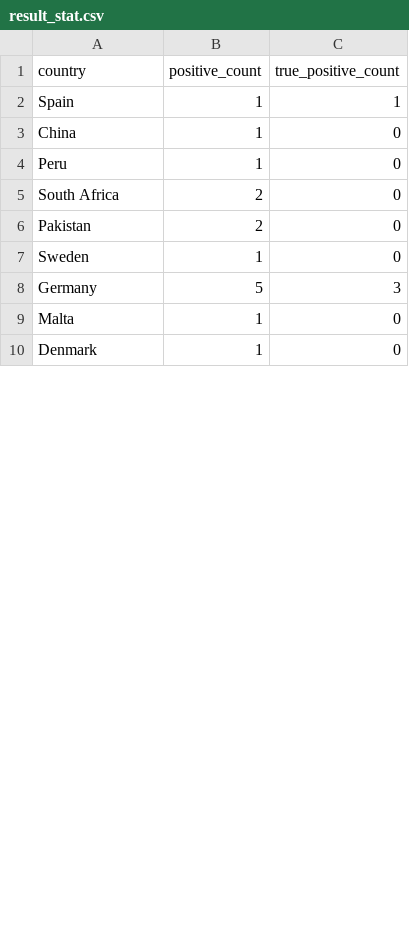
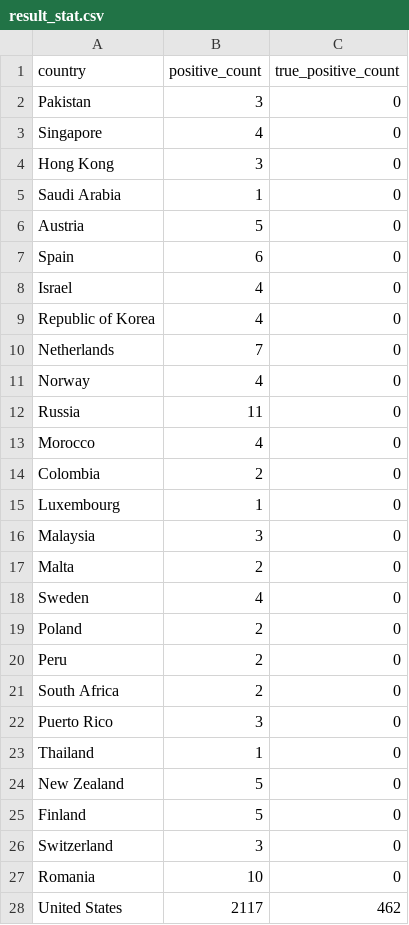
Before and after one commit to MacHundt/WebIR, a CSV file: project01/result/result_stat.csv, drawn as a sheet; only a part is shown; the diff covers the shown part only.

```diff
--- a/project01/result/result_stat.csv
+++ b/project01/result/result_stat.csv
@@ -1,10 +1,28 @@
 country, positive_count, true_positive_count
-Spain, 1, 1
-China, 1, 0
-Peru, 1, 0
+Pakistan, 3, 0
+Singapore, 4, 0
+Hong Kong, 3, 0
+Saudi Arabia, 1, 0
+Austria, 5, 0
+Spain, 6, 0
+Israel, 4, 0
+Republic of Korea, 4, 0
+Netherlands, 7, 0
+Norway, 4, 0
+Russia, 11, 0
+Morocco, 4, 0
+Colombia, 2, 0
+Luxembourg, 1, 0
+Malaysia, 3, 0
+Malta, 2, 0
+Sweden, 4, 0
+Poland, 2, 0
+Peru, 2, 0
 South Africa, 2, 0
-Pakistan, 2, 0
-Sweden, 1, 0
-Germany, 5, 3
-Malta, 1, 0
-Denmark, 1, 0
+Puerto Rico, 3, 0
+Thailand, 1, 0
+New Zealand, 5, 0
+Finland, 5, 0
+Switzerland, 3, 0
+Romania, 10, 0
+United States, 2117, 462
```
Also changed, not shown: 12 added rows, 10 removed rows and 13 edited cells elsewhere in this file, project01/result/training_data_stat.csv, 2 other files.
